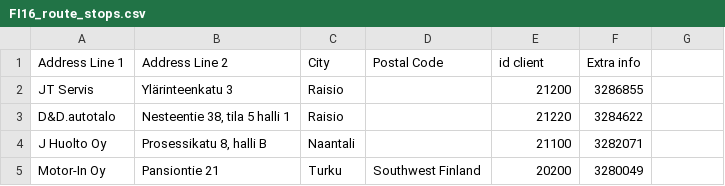
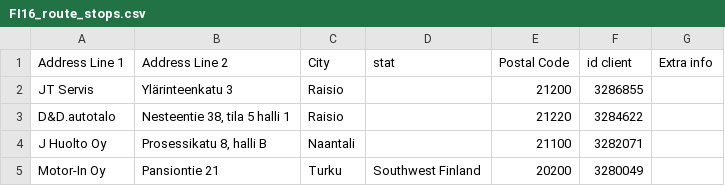
Before and after one commit to srgjj73/route-references, a CSV file: FI16_route_stops.csv, drawn as a sheet; only a part is shown.

Commit message:
Update FI16_route_stops.csv

```diff
--- a/FI16_route_stops.csv
+++ b/FI16_route_stops.csv
@@ -1,2 +1,2 @@
-Address Line 1,Address Line 2,City,Postal Code,id client,Extra info
+Address Line 1,Address Line 2,City,stat,Postal Code,id client,Extra info
 JT Servis,Ylärinteenkatu 3,Raisio ,,21200,3286855,
```
